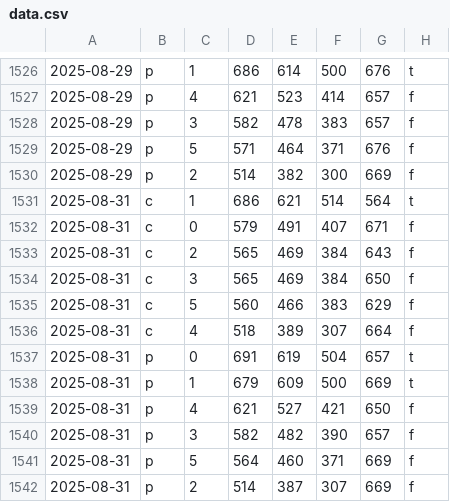
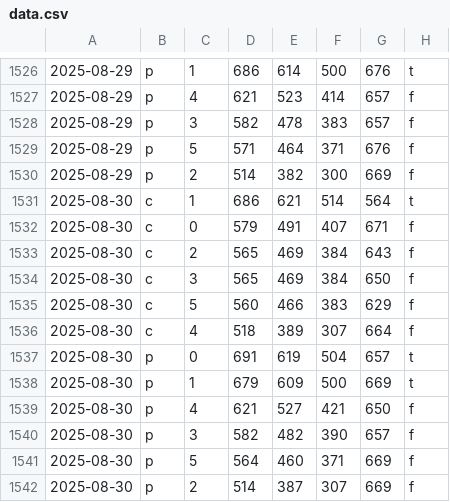
Before and after one commit to firedial/til, a CSV file: yakyuRank/sakura/data.csv, drawn as a sheet; only a part is shown, gaps mark what is left out; the diff names each change by its address in the sheet, - before the commit and + after, or states it on an @@ line.

```diff
--- a/yakyuRank/sakura/data.csv
+++ b/yakyuRank/sakura/data.csv
-A1531:A1542: 2025-08-31
+A1531:A1542: 2025-08-30
```
Also changed, not shown: yakyuRank/sakura/loseMin.csv, yakyuRank/sakura/result.csv, 1 other file.
